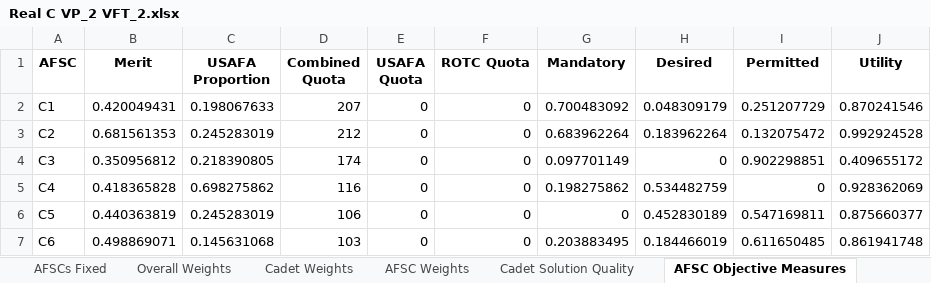
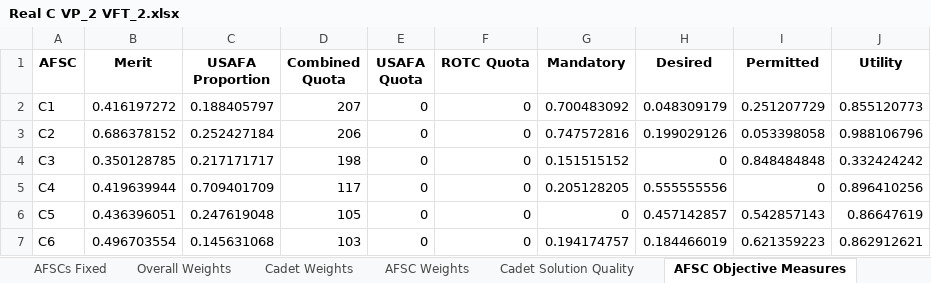
Before and after one commit to dglaird/afccp, an Excel workbook: afccp/resources/instances/Real C VP_2 VFT_2.xlsx, sheet AFSC Objective Measures, drawn as a sheet; only a part is shown; values as stored, in another font and other column widths than the file's, no borders; the diff covers the shown part only; the diff names each change by its address in the sheet, - before the commit and + after, or states it on an @@ line.

```diff
--- a/afccp/resources/instances/Real C VP_2 VFT_2.xlsx (sheet AFSC Objective Measures)
+++ b/afccp/resources/instances/Real C VP_2 VFT_2.xlsx (sheet AFSC Objective Measures)
-B2 (Merit): 0.420049431
+B2 (Merit): 0.416197272
-C2 (USAFA Proportion): 0.198067633
+C2 (USAFA Proportion): 0.188405797
-J2 (Utility): 0.870241546
+J2 (Utility): 0.855120773
-B3 (Merit): 0.681561353
+B3 (Merit): 0.686378152
-C3 (USAFA Proportion): 0.245283019
+C3 (USAFA Proportion): 0.252427184
-D3 (Combined Quota): 212
+D3 (Combined Quota): 206
-G3 (Mandatory): 0.683962264
+G3 (Mandatory): 0.747572816
-H3 (Desired): 0.183962264
+H3 (Desired): 0.199029126
-I3 (Permitted): 0.132075472
+I3 (Permitted): 0.053398058
-J3 (Utility): 0.992924528
+J3 (Utility): 0.988106796
-B4 (Merit): 0.350956812
+B4 (Merit): 0.350128785
-C4 (USAFA Proportion): 0.218390805
+C4 (USAFA Proportion): 0.217171717
-D4 (Combined Quota): 174
+D4 (Combined Quota): 198
-G4 (Mandatory): 0.097701149
+G4 (Mandatory): 0.151515152
-I4 (Permitted): 0.902298851
+I4 (Permitted): 0.848484848
-J4 (Utility): 0.409655172
+J4 (Utility): 0.332424242
-B5 (Merit): 0.418365828
+B5 (Merit): 0.419639944
-C5 (USAFA Proportion): 0.698275862
+C5 (USAFA Proportion): 0.709401709
-D5 (Combined Quota): 116
+D5 (Combined Quota): 117
-G5 (Mandatory): 0.198275862
+G5 (Mandatory): 0.205128205
-H5 (Desired): 0.534482759
+H5 (Desired): 0.555555556
-J5 (Utility): 0.928362069
+J5 (Utility): 0.896410256
-B6 (Merit): 0.440363819
+B6 (Merit): 0.436396051
-C6 (USAFA Proportion): 0.245283019
+C6 (USAFA Proportion): 0.247619048
-D6 (Combined Quota): 106
+D6 (Combined Quota): 105
-H6 (Desired): 0.452830189
+H6 (Desired): 0.457142857
-I6 (Permitted): 0.547169811
+I6 (Permitted): 0.542857143
-J6 (Utility): 0.875660377
+J6 (Utility): 0.86647619
-B7 (Merit): 0.498869071
+B7 (Merit): 0.496703554
-G7 (Mandatory): 0.203883495
+G7 (Mandatory): 0.194174757
-I7 (Permitted): 0.611650485
+I7 (Permitted): 0.621359223
-J7 (Utility): 0.861941748
+J7 (Utility): 0.862912621
```
Also changed, not shown: 89 edited cells elsewhere in this sheet, sheet Cadet Solution Quality, sheet AFSC Weights, sheet AFSC Solution Quality, sheet Overall Solution Quality, sheet AFSC Constraint Fails, sheet Overall Weights, afccp/resources/instances/Real C.xlsx, 12 other files.
